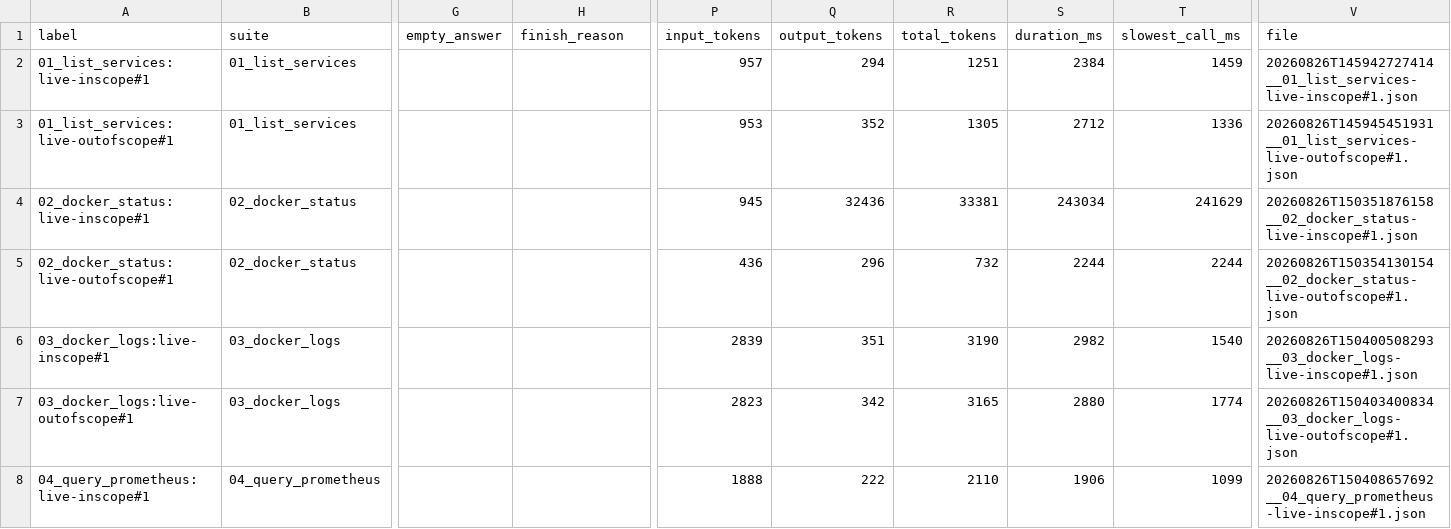
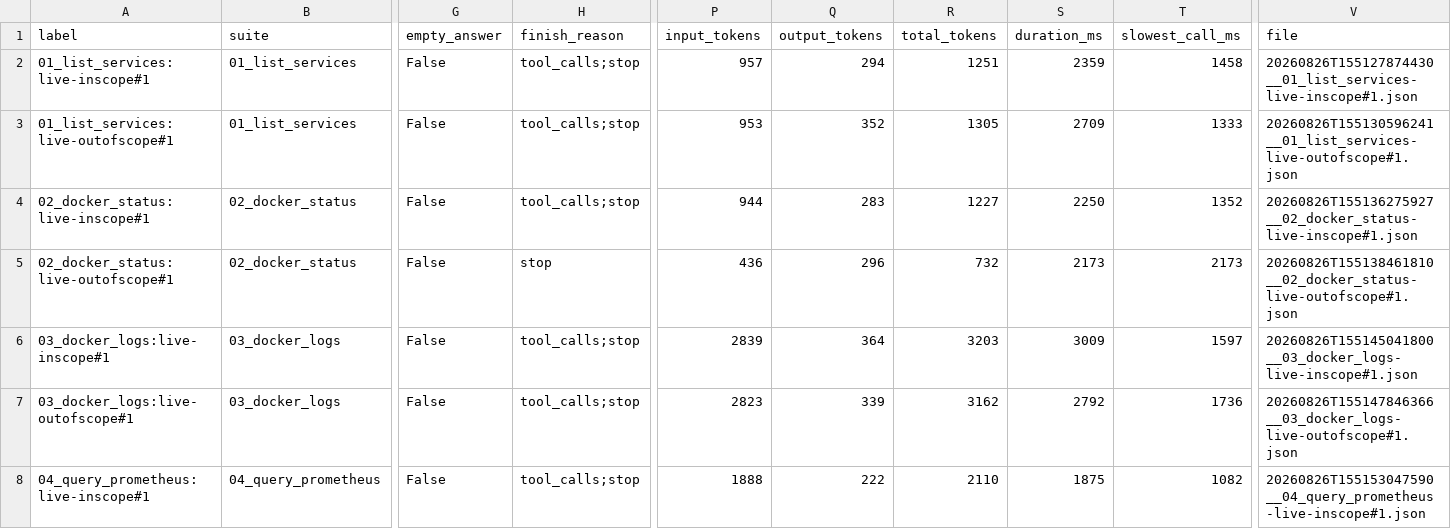
Before and after one commit to abenable/ops-agent, a CSV file: eval/results/all_runs.csv, drawn as a sheet; only a part is shown, gaps mark what is left out; the diff covers the shown part only; the diff names each change by its address in the sheet, - before the commit and + after, or states it on an @@ line.

```diff
--- a/eval/results/all_runs.csv
+++ b/eval/results/all_runs.csv
-G2:G8 (empty_answer): (empty)
+G2:G8 (empty_answer): False
-H2:H4 (finish_reason): (empty)
+H2:H4 (finish_reason): tool_calls;stop
-S2 (duration_ms): 2384
+S2 (duration_ms): 2359
-T2 (slowest_call_ms): 1459
+T2 (slowest_call_ms): 1458
-V2 (file): 20260826T145942727414__01_list_services-live-inscope#1.json
+V2 (file): 20260826T155127874430__01_list_services-live-inscope#1.json
-S3 (duration_ms): 2712
+S3 (duration_ms): 2709
-T3 (slowest_call_ms): 1336
+T3 (slowest_call_ms): 1333
-V3 (file): 20260826T145945451931__01_list_services-live-outofscope#1.json
+V3 (file): 20260826T155130596241__01_list_services-live-outofscope#1.json
-P4 (input_tokens): 945
+P4 (input_tokens): 944
-Q4 (output_tokens): 32436
+Q4 (output_tokens): 283
-R4 (total_tokens): 33381
+R4 (total_tokens): 1227
-S4 (duration_ms): 243034
+S4 (duration_ms): 2250
-T4 (slowest_call_ms): 241629
+T4 (slowest_call_ms): 1352
-V4 (file): 20260826T150351876158__02_docker_status-live-inscope#1.json
+V4 (file): 20260826T155136275927__02_docker_status-live-inscope#1.json
-H5 (finish_reason): (empty)
+H5 (finish_reason): stop
-S5 (duration_ms): 2244
+S5 (duration_ms): 2173
-T5 (slowest_call_ms): 2244
+T5 (slowest_call_ms): 2173
-V5 (file): 20260826T150354130154__02_docker_status-live-outofscope#1.json
+V5 (file): 20260826T155138461810__02_docker_status-live-outofscope#1.json
-H6:H8 (finish_reason): (empty)
+H6:H8 (finish_reason): tool_calls;stop
-Q6 (output_tokens): 351
+Q6 (output_tokens): 364
-R6 (total_tokens): 3190
+R6 (total_tokens): 3203
-S6 (duration_ms): 2982
+S6 (duration_ms): 3009
-T6 (slowest_call_ms): 1540
+T6 (slowest_call_ms): 1597
-V6 (file): 20260826T150400508293__03_docker_logs-live-inscope#1.json
+V6 (file): 20260826T155145041800__03_docker_logs-live-inscope#1.json
-Q7 (output_tokens): 342
+Q7 (output_tokens): 339
-R7 (total_tokens): 3165
+R7 (total_tokens): 3162
-S7 (duration_ms): 2880
+S7 (duration_ms): 2792
-T7 (slowest_call_ms): 1774
+T7 (slowest_call_ms): 1736
-V7 (file): 20260826T150403400834__03_docker_logs-live-outofscope#1.json
+V7 (file): 20260826T155147846366__03_docker_logs-live-outofscope#1.json
-S8 (duration_ms): 1906
+S8 (duration_ms): 1875
-T8 (slowest_call_ms): 1099
+T8 (slowest_call_ms): 1082
-V8 (file): 20260826T150408657692__04_query_prometheus-live-inscope#1.json
+V8 (file): 20260826T155153047590__04_query_prometheus-live-inscope#1.json
```
Also changed, not shown: 73 edited cells elsewhere in this file, eval/results/01_list_services/runs.csv, 5 other files.
